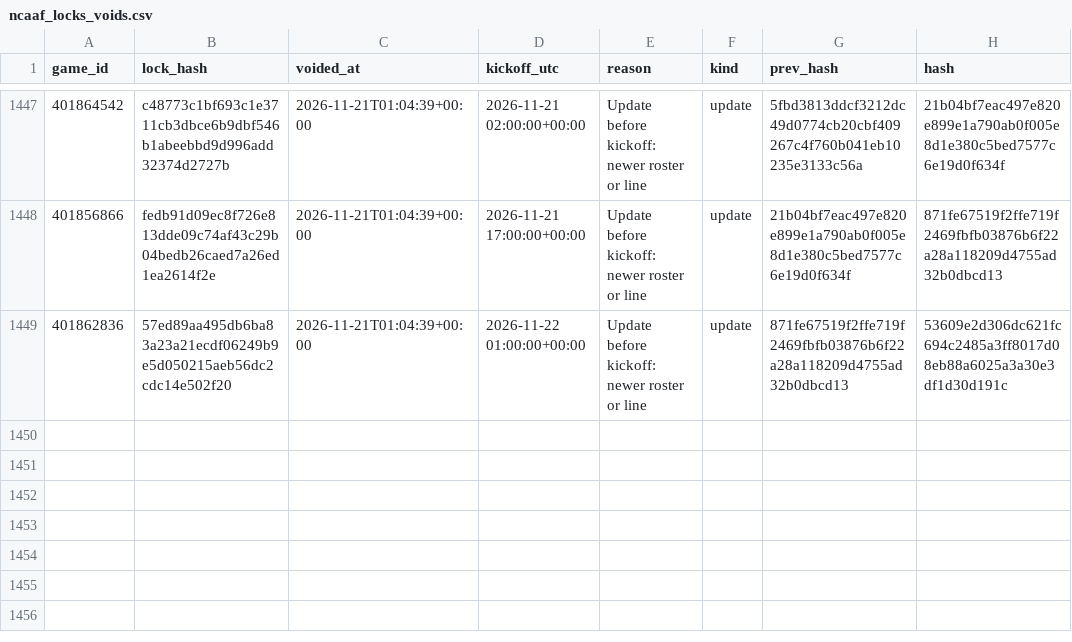
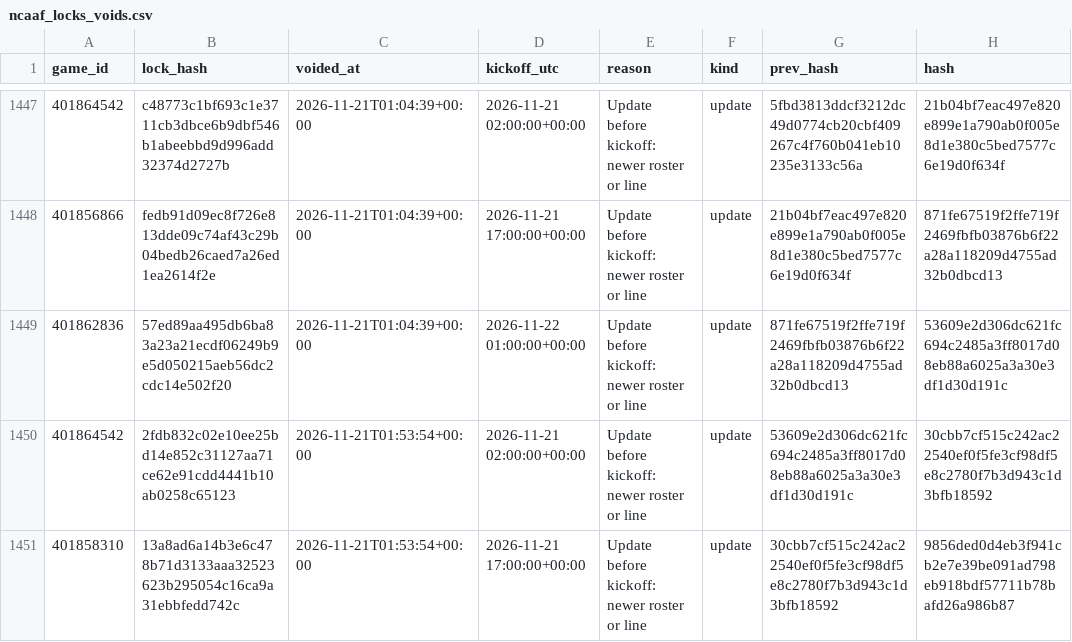
Before and after one commit to Seed808/theesness-data, a CSV file: model/ledger/ncaaf_locks_voids.csv, drawn as a sheet; only a part is shown, gaps mark what is left out.

```diff
--- a/model/ledger/ncaaf_locks_voids.csv
+++ b/model/ledger/ncaaf_locks_voids.csv
@@ -1449 +1449,3 @@ game_id,lock_hash,voided_at,kickoff_utc,reason,kind,prev_hash,hash
 401862836,57ed89aa495db6ba83a23a21ecdf06249b9e5d050215aeb56dc2cdc14e502f20,2026-11-21T01:04:39+00:00,2026-11-22 01:00:00+00:00,Update before kickoff: newer roster or line,update,871fe67519f2ffe719f2469fbfb03876b6f22a28a118209d4755ad32b0dbcd13,53609e2d306dc621fc694c2485a3ff8017d08eb88a6025a3a30e3df1d30d191c
+401864542,2fdb832c02e10ee25bd14e852c31127aa71ce62e91cdd4441b10ab0258c65123,2026-11-21T01:53:54+00:00,2026-11-21 02:00:00+00:00,Update before kickoff: newer roster or line,update,53609e2d306dc621fc694c2485a3ff8017d08eb88a6025a3a30e3df1d30d191c,30cbb7cf515c242ac22540ef0f5fe3cf98df5e8c2780f7b3d943c1d3bfb18592
+401858310,13a8ad6a14b3e6c478b71d3133aaa32523623b295054c16ca9a31ebbfedd742c,2026-11-21T01:53:54+00:00,2026-11-21 17:00:00+00:00,Update before kickoff: newer roster or line,update,30cbb7cf515c242ac22540ef0f5fe3cf98df5e8c2780f7b3d943c1d3bfb18592,9856ded0d4eb3f941cb2e7e39be091ad798eb918bdf57711b78bafd26a986b87
```
Also changed, not shown: model/ledger/cbb_locks.csv, model/ledger/cbb_locks_voids.csv, 37 other files.
